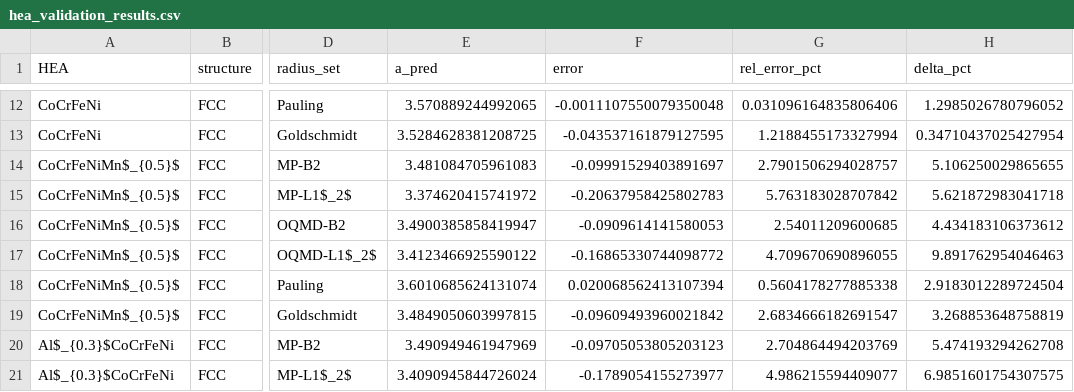
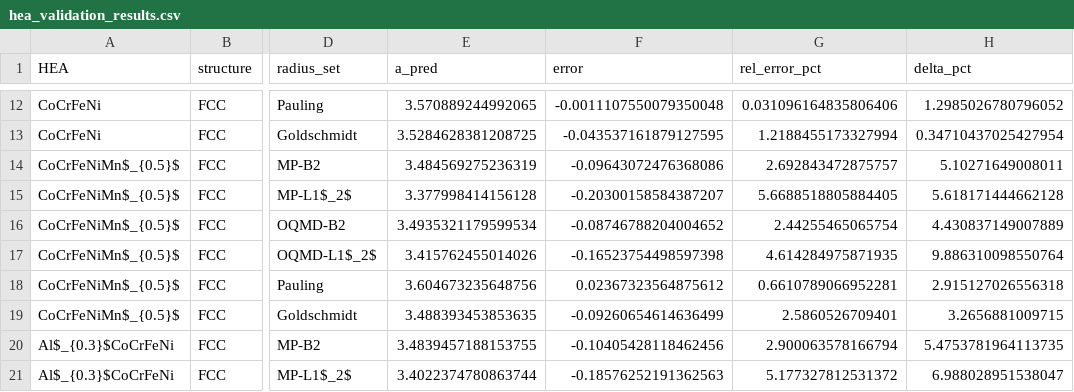
Before and after one commit to minimumtone/machine-learning, a CSV file: hea_bmg_validation_output/hea_validation_results.csv, drawn as a sheet; only a part is shown, gaps mark what is left out; the diff covers the shown part only; the diff names each change by its address in the sheet, - before the commit and + after, or states it on an @@ line.

```diff
--- a/hea_bmg_validation_output/hea_validation_results.csv
+++ b/hea_bmg_validation_output/hea_validation_results.csv
-E14 (a_pred): 3.481084705961083
+E14 (a_pred): 3.484569275236319
-F14 (error): -0.09991529403891697
+F14 (error): -0.09643072476368086
-G14 (rel_error_pct): 2.7901506294028757
+G14 (rel_error_pct): 2.692843472875757
-H14 (delta_pct): 5.106250029865655
+H14 (delta_pct): 5.10271649008011
-E15 (a_pred): 3.374620415741972
+E15 (a_pred): 3.377998414156128
-F15 (error): -0.20637958425802783
+F15 (error): -0.20300158584387207
-G15 (rel_error_pct): 5.763183028707842
+G15 (rel_error_pct): 5.6688518805884405
-H15 (delta_pct): 5.621872983041718
+H15 (delta_pct): 5.618171444662128
-E16 (a_pred): 3.4900385858419947
+E16 (a_pred): 3.4935321179599534
-F16 (error): -0.0909614141580053
+F16 (error): -0.08746788204004652
-G16 (rel_error_pct): 2.54011209600685
+G16 (rel_error_pct): 2.44255465065754
-H16 (delta_pct): 4.434183106373612
+H16 (delta_pct): 4.430837149007889
-E17 (a_pred): 3.4123466925590122
+E17 (a_pred): 3.415762455014026
-F17 (error): -0.16865330744098772
+F17 (error): -0.16523754498597398
-G17 (rel_error_pct): 4.709670690896055
+G17 (rel_error_pct): 4.614284975871935
-H17 (delta_pct): 9.891762954046463
+H17 (delta_pct): 9.886310098550764
-E18 (a_pred): 3.6010685624131074
+E18 (a_pred): 3.604673235648756
-F18 (error): 0.020068562413107394
+F18 (error): 0.02367323564875612
-G18 (rel_error_pct): 0.5604178277885338
+G18 (rel_error_pct): 0.6610789066952281
-H18 (delta_pct): 2.9183012289724504
+H18 (delta_pct): 2.915127026556318
-E19 (a_pred): 3.4849050603997815
+E19 (a_pred): 3.488393453853635
-F19 (error): -0.09609493960021842
+F19 (error): -0.09260654614636499
-G19 (rel_error_pct): 2.6834666182691547
+G19 (rel_error_pct): 2.5860526709401
-H19 (delta_pct): 3.268853648758819
+H19 (delta_pct): 3.2656881009715
-E20 (a_pred): 3.490949461947969
+E20 (a_pred): 3.4839457188153755
-F20 (error): -0.09705053805203123
+F20 (error): -0.10405428118462456
-G20 (rel_error_pct): 2.704864494203769
+G20 (rel_error_pct): 2.900063578166794
-H20 (delta_pct): 5.474193294262708
+H20 (delta_pct): 5.4753781964113735
-E21 (a_pred): 3.4090945844726024
+E21 (a_pred): 3.4022374780863744
-F21 (error): -0.1789054155273977
+F21 (error): -0.18576252191362563
-G21 (rel_error_pct): 4.986215594409077
+G21 (rel_error_pct): 5.177327812531372
-H21 (delta_pct): 6.9851601754307575
+H21 (delta_pct): 6.988028951538047
```
Also changed, not shown: 40 edited cells elsewhere in this file, 5 other files.
